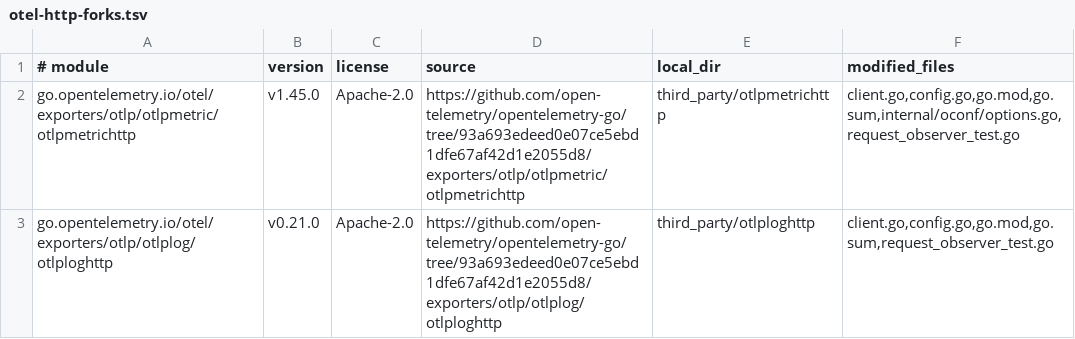
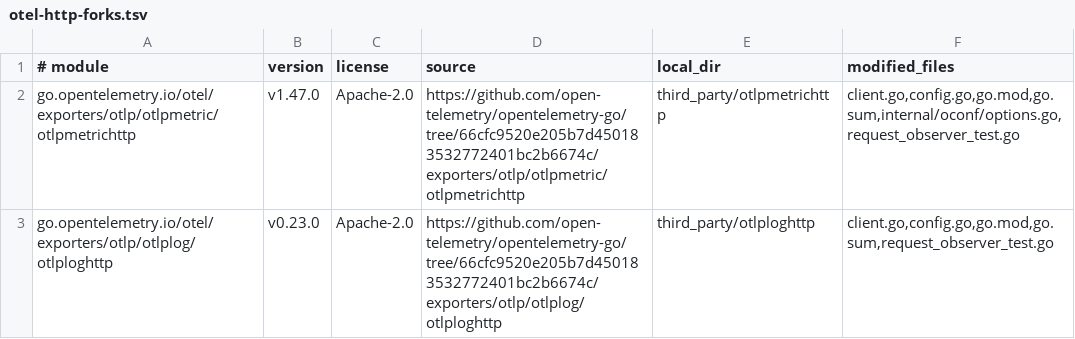
Before and after one commit to rknightion/graph2otel, a TSV file: third_party/otel-http-forks.tsv, drawn as a sheet.

```diff
--- a/third_party/otel-http-forks.tsv
+++ b/third_party/otel-http-forks.tsv
@@ -1,3 +1,3 @@
 # module	version	license	source	local_dir	modified_files
-go.opentelemetry.io/otel/exporters/otlp/otlpmetric/otlpmetrichttp	v1.45.0	Apache-2.0	https://github.com/open-telemetry/opentelemetry-go/tree/93a693edeed0e07ce5ebd1dfe67af42d1e2055d8/exporters/otlp/otlpmetric/otlpmetrichttp	third_party/otlpmetrichttp	client.go,config.go,go.mod,go.sum,internal/oconf/options.go,request_observer_test.go
-go.opentelemetry.io/otel/exporters/otlp/otlplog/otlploghttp	v0.21.0	Apache-2.0	https://github.com/open-telemetry/opentelemetry-go/tree/93a693edeed0e07ce5ebd1dfe67af42d1e2055d8/exporters/otlp/otlplog/otlploghttp	third_party/otlploghttp	client.go,config.go,go.mod,go.sum,request_observer_test.go
+go.opentelemetry.io/otel/exporters/otlp/otlpmetric/otlpmetrichttp	v1.47.0	Apache-2.0	https://github.com/open-telemetry/opentelemetry-go/tree/66cfc9520e205b7d450183532772401bc2b6674c/exporters/otlp/otlpmetric/otlpmetrichttp	third_party/otlpmetrichttp	client.go,config.go,go.mod,go.sum,internal/oconf/options.go,request_observer_test.go
+go.opentelemetry.io/otel/exporters/otlp/otlplog/otlploghttp	v0.23.0	Apache-2.0	https://github.com/open-telemetry/opentelemetry-go/tree/66cfc9520e205b7d450183532772401bc2b6674c/exporters/otlp/otlplog/otlploghttp	third_party/otlploghttp	client.go,config.go,go.mod,go.sum,request_observer_test.go
```
Also changed, not shown: 49 other files.
